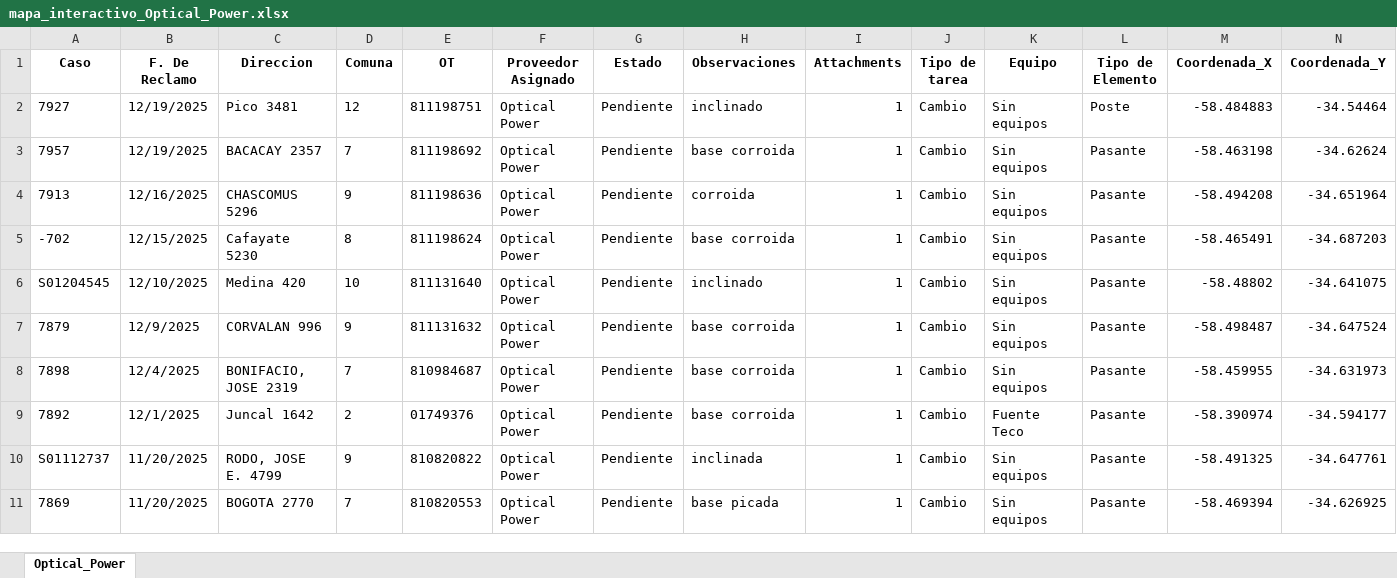
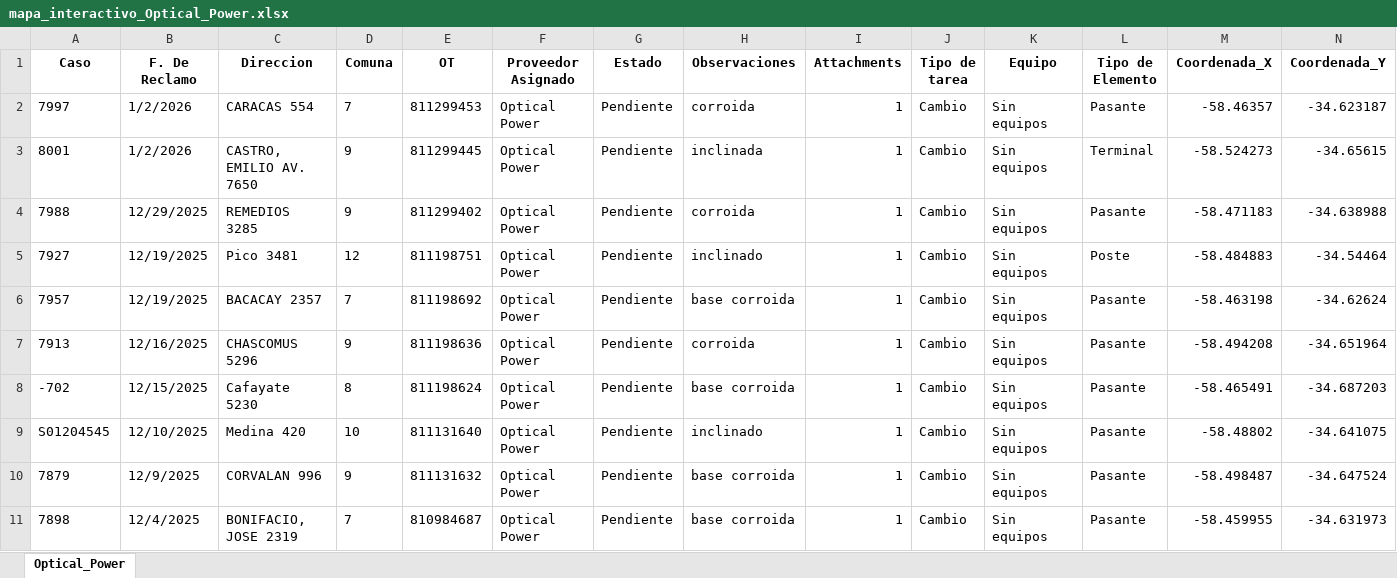
Before and after one commit to gestiondereclamosteco/opticalpower, an Excel workbook: mapa_interactivo_Optical_Power.xlsx, sheet Optical_Power, drawn as a sheet; only a part is shown; the shorter side is filled out with more unchanged rows; values as stored, in another font and other column widths than the file's, no borders; rows hold the shown columns only; the diff names each change by its address in the sheet, - before the commit and + after, or states it on an @@ line.

Commit message:
Actualizacion automatica del mapa (2026-01-02 16:24:58)

```diff
--- a/mapa_interactivo_Optical_Power.xlsx (sheet Optical_Power)
+++ b/mapa_interactivo_Optical_Power.xlsx (sheet Optical_Power)
+row 2: 7997 | 1/2/2026 | CARACAS 554 | 7 | 811299453 | Optical Power | Pendiente | corroida | 1 | Cambio | Sin equipos | Pasante | -58.46357 | -34.623187
+row 3: 8001 | 1/2/2026 | CASTRO, EMILIO AV. 7650 | 9 | 811299445 | Optical Power | Pendiente | inclinada | 1 | Cambio | Sin equipos | Terminal | -58.524273 | -34.65615
+row 4: 7988 | 12/29/2025 | REMEDIOS 3285 | 9 | 811299402 | Optical Power | Pendiente | corroida | 1 | Cambio | Sin equipos | Pasante | -58.471183 | -34.638988
```
Also changed, not shown: 1 other file.
